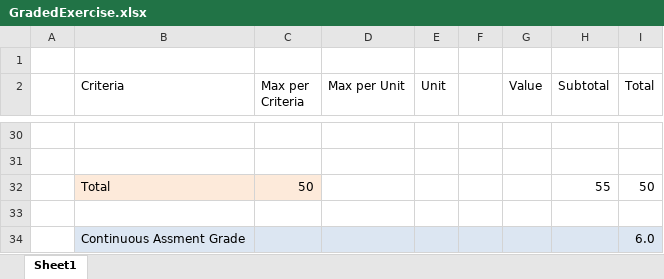
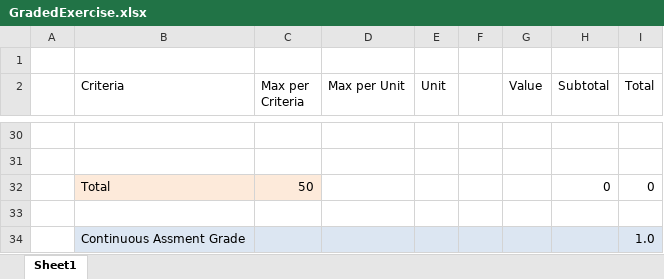
Before and after one commit to Dierk/WebEngineering, an Excel workbook: docs/exercise/GradedExercise.xlsx, sheet Sheet1, drawn as a sheet; only a part is shown, gaps mark what is left out; values as stored, in another font and other column widths than the file's, no borders; the diff covers the shown part only; the diff names each change by its address in the sheet, - before the commit and + after, or states it on an @@ line.

```diff
--- a/docs/exercise/GradedExercise.xlsx (sheet Sheet1)
+++ b/docs/exercise/GradedExercise.xlsx (sheet Sheet1)
-H32 (Subtotal): 55
+H32 (Subtotal): 0
-I32 (Total): 50
+I32 (Total): 0
-I34 (Total): 6.0
+I34 (Total): 1.0
```
Also changed, not shown: 3 added rows, 3 removed rows and 24 edited cells elsewhere in this sheet, 5 other files.
